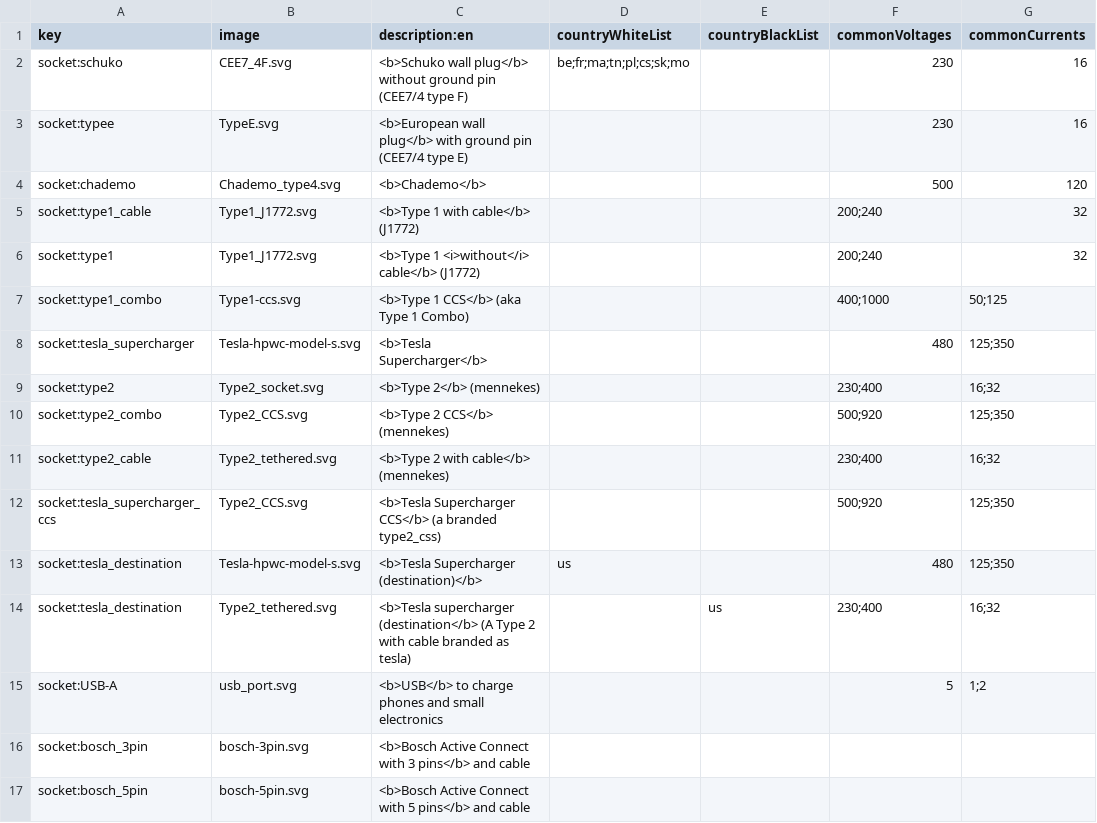
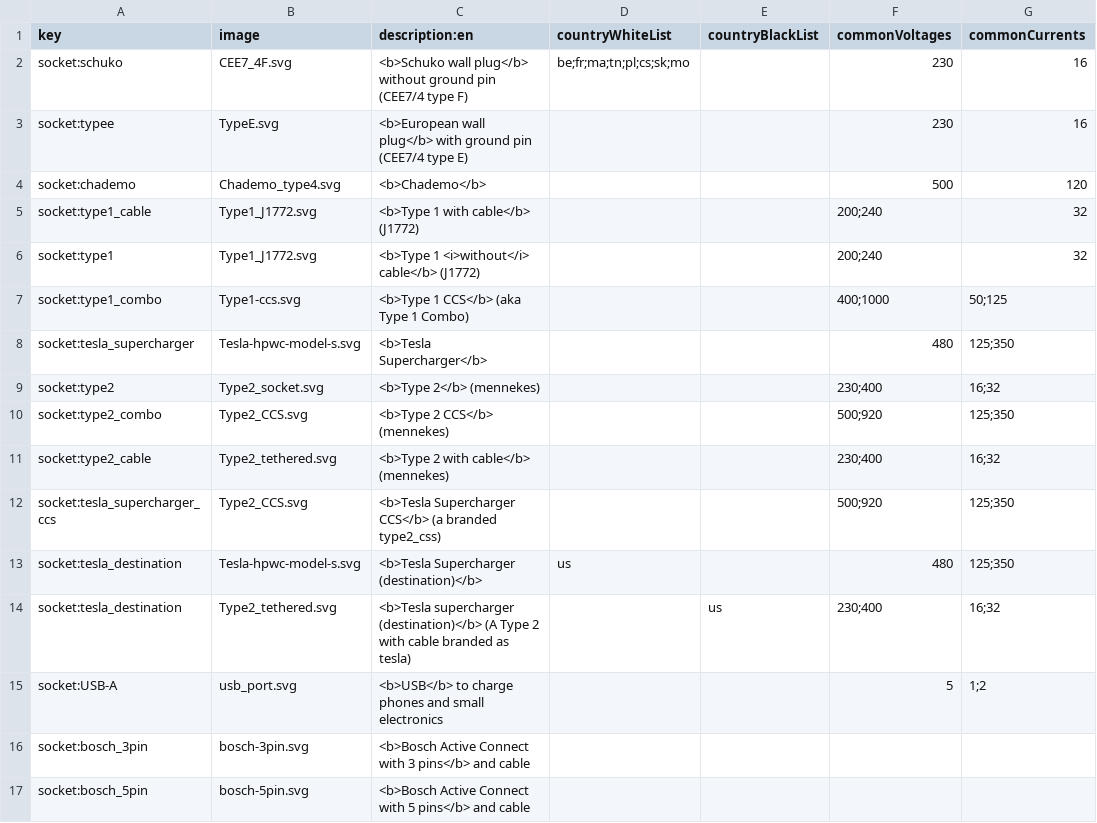
Before and after one commit to pietervdvn/MapComplete, a CSV file: assets/layers/charging_station/types.csv, drawn as a sheet; only a part is shown; the diff names each change by its address in the sheet, - before the commit and + after, or states it on an @@ line.

Commit message:
Add missing )

```diff
--- a/assets/layers/charging_station/types.csv
+++ b/assets/layers/charging_station/types.csv
-C14 (description:en): <b>Tesla supercharger (destination</b> (A Type…
+C14 (description:en): <b>Tesla supercharger (destination)</b> (A Type…
```
